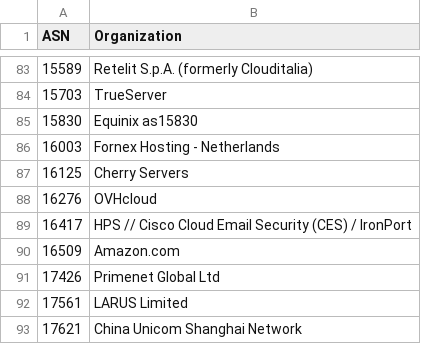
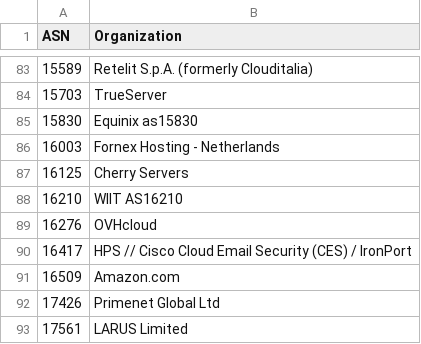
Before and after one commit to O-X-L/risk-db-lists, a CSV file: asn/kind_hosting.csv, drawn as a sheet; only a part is shown, gaps mark what is left out; the shorter side is filled out with more unchanged rows; the diff names each change by its address in the sheet, - before the commit and + after, or states it on an @@ line.

```diff
--- a/asn/kind_hosting.csv
+++ b/asn/kind_hosting.csv
+row 88: 16210 | WIIT AS16210
```
Also changed, not shown: asn/kind_isp.csv, asn/top_10000.csv, 44 other files.
